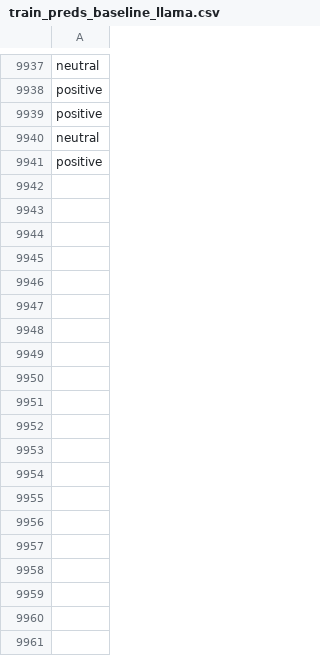
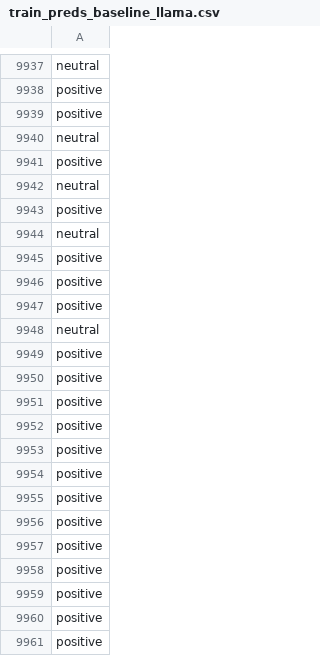
Before and after one commit to jonathand94/xcs224u_project_financial_sentiment, a CSV file: train_preds_baseline_llama.csv, drawn as a sheet; only a part is shown, gaps mark what is left out; the diff covers the shown part only; the diff names each change by its address in the sheet, - before the commit and + after, or states it on an @@ line.

Commit message:
Add train_preds_baseline_llama.csv in iteration 9800

```diff
--- a/train_preds_baseline_llama.csv
+++ b/train_preds_baseline_llama.csv
+row 9942: neutral
+row 9943: positive
+row 9944: neutral
+row 9945: positive
+row 9946: positive
+row 9947: positive
+row 9948: neutral
+row 9949: positive
+row 9950: positive
+row 9951: positive
+row 9952: positive
+row 9953: positive
+row 9954: positive
+row 9955: positive
+row 9956: positive
+row 9957: positive
+row 9958: positive
+row 9959: positive
+row 9960: positive
+row 9961: positive
```
Also changed, not shown: 80 added rows elsewhere in this file.
